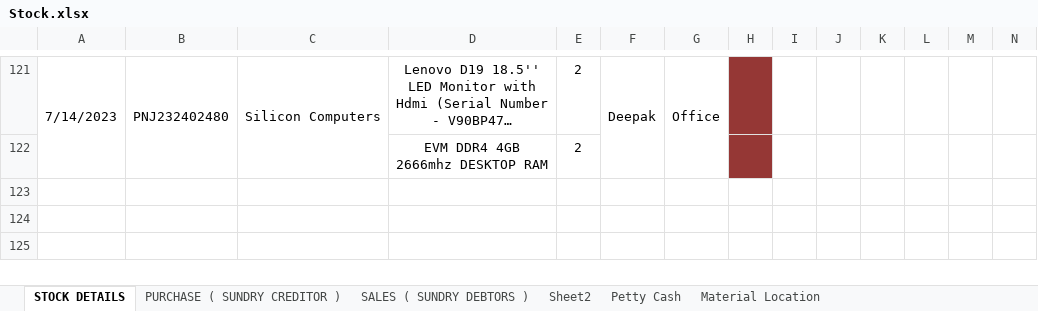
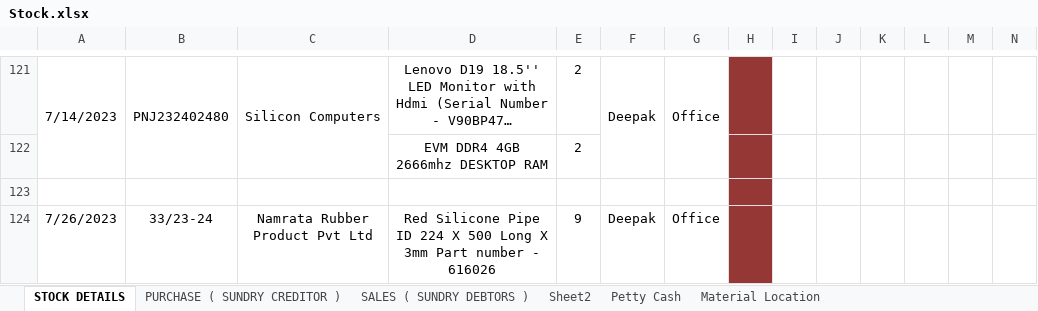
Before and after one commit to JPTechatronics/J-P-Techatronics-2023-2024, an Excel workbook: Stock.xlsx, sheet STOCK DETAILS, drawn as a sheet; only a part is shown, gaps mark what is left out; long unchanged cells end in …; values as stored, in another font and other column widths than the file's, no borders; rows hold the shown columns only; the diff names each change by its address in the sheet, - before the commit and + after, or states it on an @@ line.

```diff
--- a/Stock.xlsx (sheet STOCK DETAILS)
+++ b/Stock.xlsx (sheet STOCK DETAILS)
+row 123: (empty)
+row 124: 7/26/2023 | 33/23-24 | Namrata Rubber Product Pvt Ltd | Red Silicone Pipe ID 224 X 500 Long X 3mm Part number - 616026 | 9 | Deepak | Office
```
Also changed, not shown: sheet Petty Cash, sheet PURCHASE ( SUNDRY CREDITOR ), sheet Material Location, Attendance.xlsx, Outstandings.xlsx, 1 other file.
